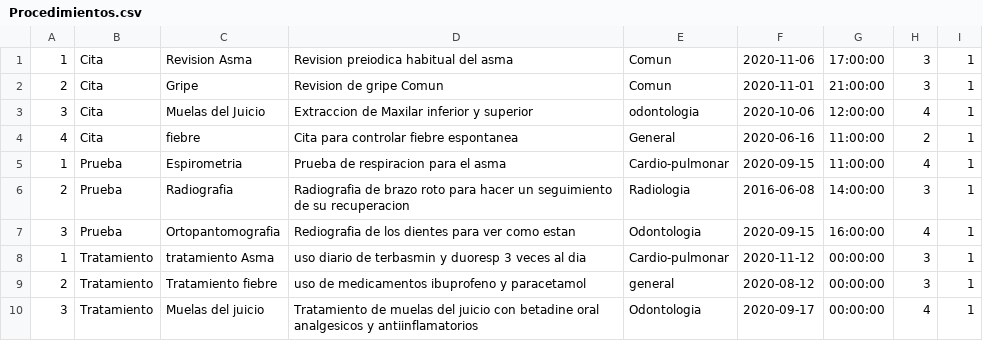
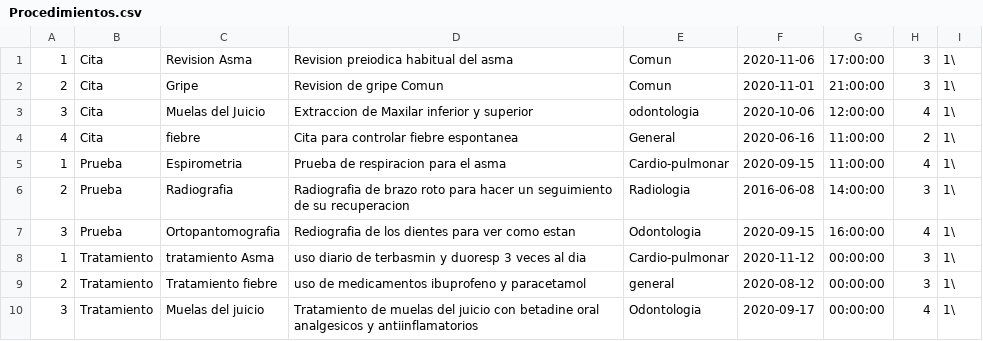
Before and after one commit to suhartx/Proyecto, a CSV file: Procedimientos.csv, drawn as a sheet.

```diff
--- a/Procedimientos.csv
+++ b/Procedimientos.csv
@@ -1,10 +1,10 @@
-1,Cita,Revision Asma,Revision preiodica habitual del asma,Comun,2020-11-06,17:00:00,3,1
-2,Cita,Gripe,Revision de gripe Comun,Comun,2020-11-01,21:00:00,3,1
-3,Cita,Muelas del Juicio,Extraccion de Maxilar inferior y superior,odontologia,2020-10-06,12:00:00,4,1
-4,Cita,fiebre,Cita para controlar fiebre espontanea,General,2020-06-16,11:00:00,2,1
-1,Prueba,Espirometria,Prueba de respiracion para el asma,Cardio-pulmonar,2020-09-15,11:00:00,4,1
-2,Prueba,Radiografia,Radiografia de brazo roto para hacer un seguimiento de su recuperacion,Radiologia,2016-06-08,14:00:00,3,1
-3,Prueba,Ortopantomografia,Rediografia de los dientes para ver como estan,Odontologia,2020-09-15,16:00:00,4,1
-1,Tratamiento,tratamiento Asma,uso diario de terbasmin y duoresp 3 veces al dia,Cardio-pulmonar,2020-11-12,00:00:00,3,1
-2,Tratamiento,Tratamiento fiebre,uso de medicamentos ibuprofeno y paracetamol,general,2020-08-12,00:00:00,3,1
-3,Tratamiento,Muelas del juicio,Tratamiento de muelas del juicio con betadine oral analgesicos y antiinflamatorios,Odontologia,2020-09-17,00:00:00,4,1
+1,Cita,Revision Asma,Revision preiodica habitual del asma,Comun,2020-11-06,17:00:00,3,1\
+2,Cita,Gripe,Revision de gripe Comun,Comun,2020-11-01,21:00:00,3,1\
+3,Cita,Muelas del Juicio,Extraccion de Maxilar inferior y superior,odontologia,2020-10-06,12:00:00,4,1\
+4,Cita,fiebre,Cita para controlar fiebre espontanea,General,2020-06-16,11:00:00,2,1\
+1,Prueba,Espirometria,Prueba de respiracion para el asma,Cardio-pulmonar,2020-09-15,11:00:00,4,1\
+2,Prueba,Radiografia,Radiografia de brazo roto para hacer un seguimiento de su recuperacion,Radiologia,2016-06-08,14:00:00,3,1\
+3,Prueba,Ortopantomografia,Rediografia de los dientes para ver como estan,Odontologia,2020-09-15,16:00:00,4,1\
+1,Tratamiento,tratamiento Asma,uso diario de terbasmin y duoresp 3 veces al dia,Cardio-pulmonar,2020-11-12,00:00:00,3,1\
+2,Tratamiento,Tratamiento fiebre,uso de medicamentos ibuprofeno y paracetamol,general,2020-08-12,00:00:00,3,1\
+3,Tratamiento,Muelas del juicio,Tratamiento de muelas del juicio con betadine oral analgesicos y antiinflamatorios,Odontologia,2020-09-17,00:00:00,4,1\
```
Also changed, not shown: Medicamentos.csv, Usuarios.csv, 6 other files.
